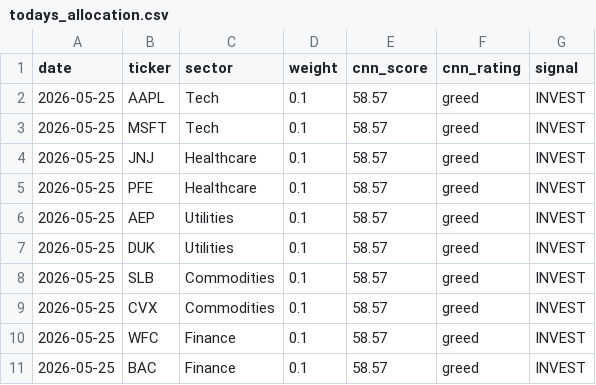
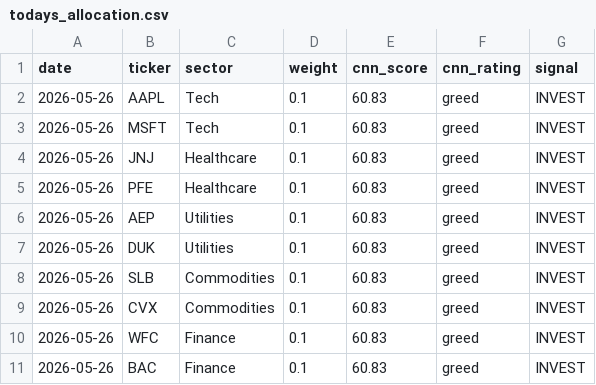
Before and after one commit to JAIDEEP-TRIP/portfolio-optimization, a CSV file: outputs/todays_allocation.csv, drawn as a sheet.

```diff
--- a/outputs/todays_allocation.csv
+++ b/outputs/todays_allocation.csv
@@ -1,11 +1,11 @@
 date,ticker,sector,weight,cnn_score,cnn_rating,signal
-2026-05-25,AAPL,Tech,0.1,58.57,greed,INVEST
-2026-05-25,MSFT,Tech,0.1,58.57,greed,INVEST
-2026-05-25,JNJ,Healthcare,0.1,58.57,greed,INVEST
-2026-05-25,PFE,Healthcare,0.1,58.57,greed,INVEST
-2026-05-25,AEP,Utilities,0.1,58.57,greed,INVEST
-2026-05-25,DUK,Utilities,0.1,58.57,greed,INVEST
-2026-05-25,SLB,Commodities,0.1,58.57,greed,INVEST
-2026-05-25,CVX,Commodities,0.1,58.57,greed,INVEST
-2026-05-25,WFC,Finance,0.1,58.57,greed,INVEST
-2026-05-25,BAC,Finance,0.1,58.57,greed,INVEST
+2026-05-26,AAPL,Tech,0.1,60.83,greed,INVEST
+2026-05-26,MSFT,Tech,0.1,60.83,greed,INVEST
+2026-05-26,JNJ,Healthcare,0.1,60.83,greed,INVEST
+2026-05-26,PFE,Healthcare,0.1,60.83,greed,INVEST
+2026-05-26,AEP,Utilities,0.1,60.83,greed,INVEST
+2026-05-26,DUK,Utilities,0.1,60.83,greed,INVEST
+2026-05-26,SLB,Commodities,0.1,60.83,greed,INVEST
+2026-05-26,CVX,Commodities,0.1,60.83,greed,INVEST
+2026-05-26,WFC,Finance,0.1,60.83,greed,INVEST
+2026-05-26,BAC,Finance,0.1,60.83,greed,INVEST
```
Also changed, not shown: outputs/portfolio_values.csv, outputs/summary.csv, 5 other files.
